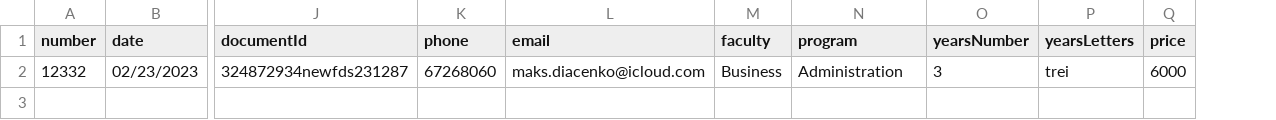
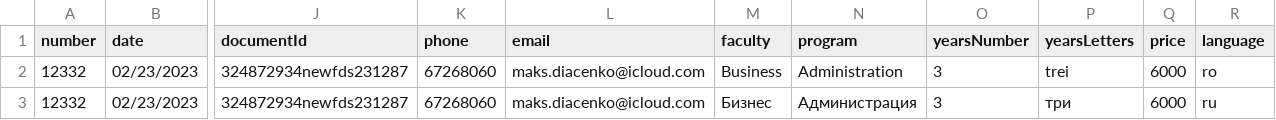
Before and after one commit to maksimus12/PDF-Generation-App, a CSV file: templates/csv-templates/student-contract.csv, drawn as a sheet; only a part is shown, gaps mark what is left out; rows hold the shown columns only; the diff names each change by its address in the sheet, - before the commit and + after, or states it on an @@ line.

```diff
--- a/templates/csv-templates/student-contract.csv
+++ b/templates/csv-templates/student-contract.csv
+column R (language), row 2: ro
+row 3: 12332 | 02/23/2023 | 324872934newfds231287 | 67268060 | maks.diacenko@icloud.com | Бизнес | Администрация | 3 | три | 6000 | ru
```
Also changed, not shown: 6 other files.
